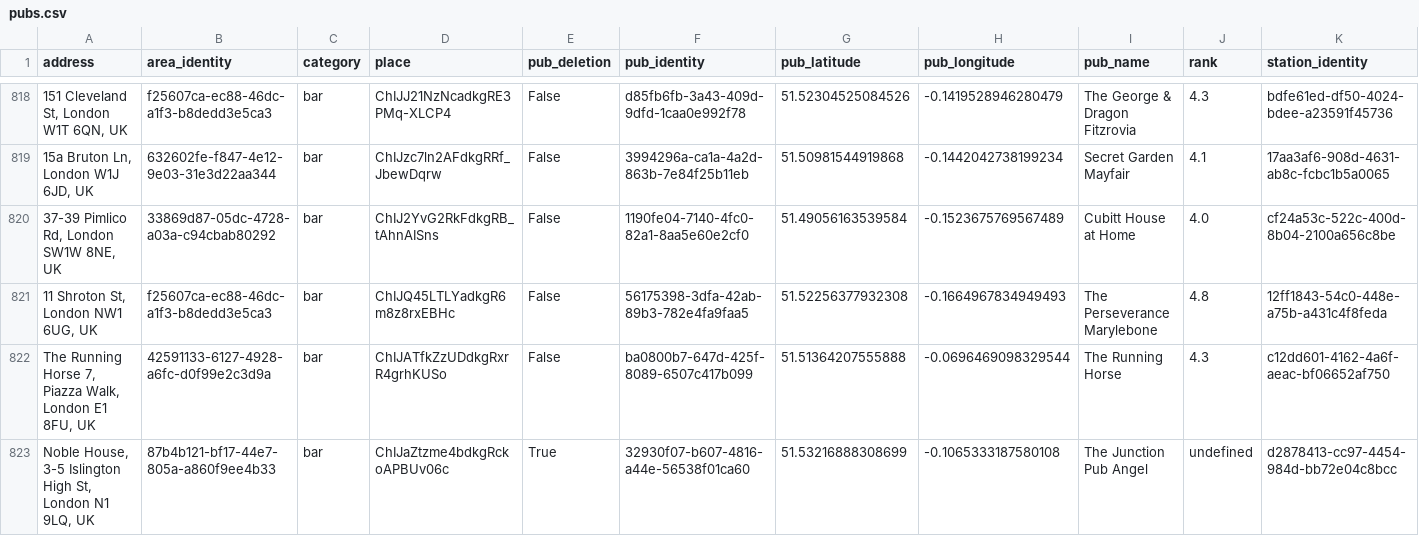
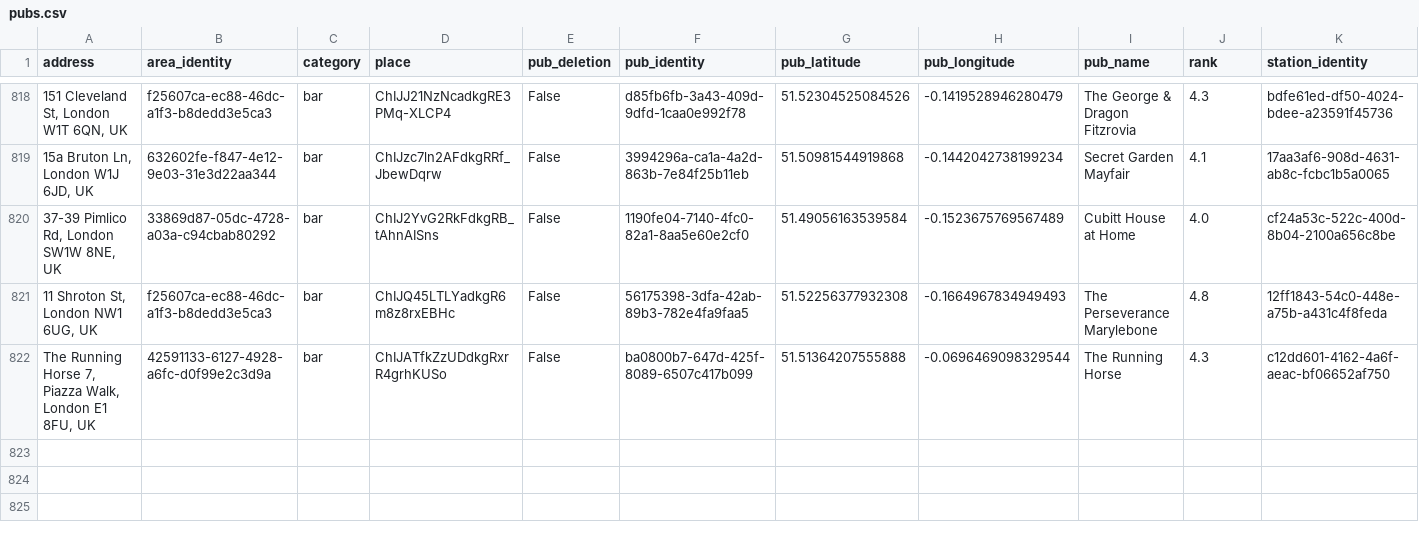
Before and after one commit to cartsmate/thepubcrawls, a CSV file: files/pubs.csv, drawn as a sheet; only a part is shown, gaps mark what is left out; rows hold the shown columns only; the diff names each change by its address in the sheet, - before the commit and + after, or states it on an @@ line.

```diff
--- a/files/pubs.csv
+++ b/files/pubs.csv
-row 823: Noble House, 3-5 Islington High St, London N1 9LQ, UK | 87b4b121-bf17-44e7-805a-a860f9ee4b33 | bar | ChIJaZtzme4bdkgRckoAPBUv06c | True | 32930f07-b607-4816-a44e-56538f01ca60 | 51.53216888308699 | -0.1065333187580108 | The Junction Pub Angel | undefined | d2878413-cc97-4454-984d-bb72e04c8bcc
```
Also changed, not shown: 16 other files.
